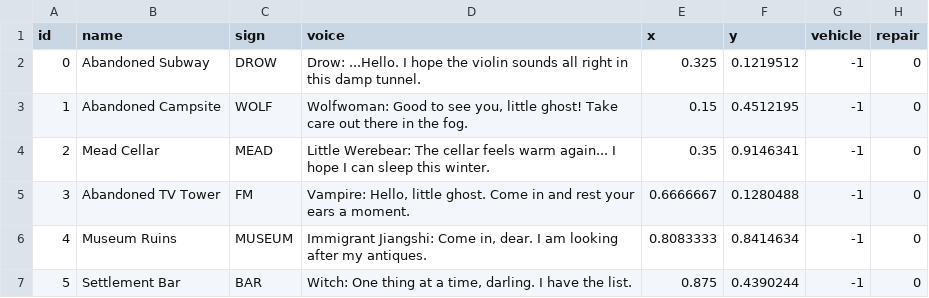
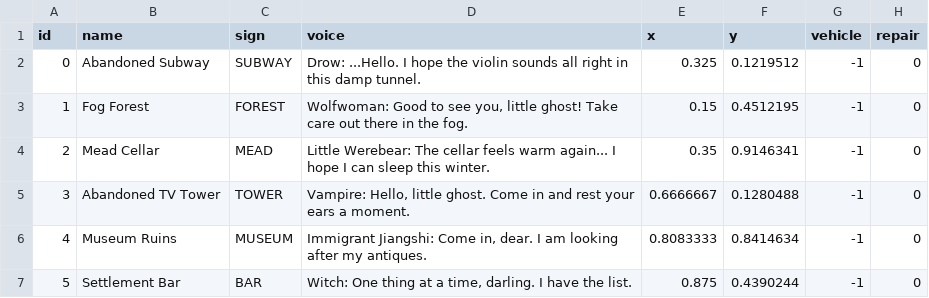
Before and after one commit to guihuala/SCM_Halloween_GJ, a CSV file: Assets/Resources/NightVoyage/Stops.csv, drawn as a sheet.

```diff
--- a/Assets/Resources/NightVoyage/Stops.csv
+++ b/Assets/Resources/NightVoyage/Stops.csv
@@ -1,6 +1,6 @@
 id,name,sign,voice,x,y,vehicle,repair
-0,Abandoned Subway,DROW,Drow: ...Hello. I hope the violin sounds all right in this damp tunnel.,0.325,0.1219512,-1,0
-1,Abandoned Campsite,WOLF,"Wolfwoman: Good to see you, little ghost! Take care out there in the fog.",0.15,0.4512195,-1,0
+0,Abandoned Subway,SUBWAY,Drow: ...Hello. I hope the violin sounds all right in this damp tunnel.,0.325,0.1219512,-1,0
+1,Fog Forest,FOREST,"Wolfwoman: Good to see you, little ghost! Take care out there in the fog.",0.15,0.4512195,-1,0
 2,Mead Cellar,MEAD,Little Werebear: The cellar feels warm again... I hope I can sleep this winter.,0.35,0.9146341,-1,0
-3,Abandoned TV Tower,FM,"Vampire: Hello, little ghost. Come in and rest your ears a moment.",0.6666667,0.1280488,-1,0
+3,Abandoned TV Tower,TOWER,"Vampire: Hello, little ghost. Come in and rest your ears a moment.",0.6666667,0.1280488,-1,0
 4,Museum Ruins,MUSEUM,"Immigrant Jiangshi: Come in, dear. I am looking after my antiques.",0.8083333,0.8414634,-1,0
```
Also changed, not shown: 23 other files.
